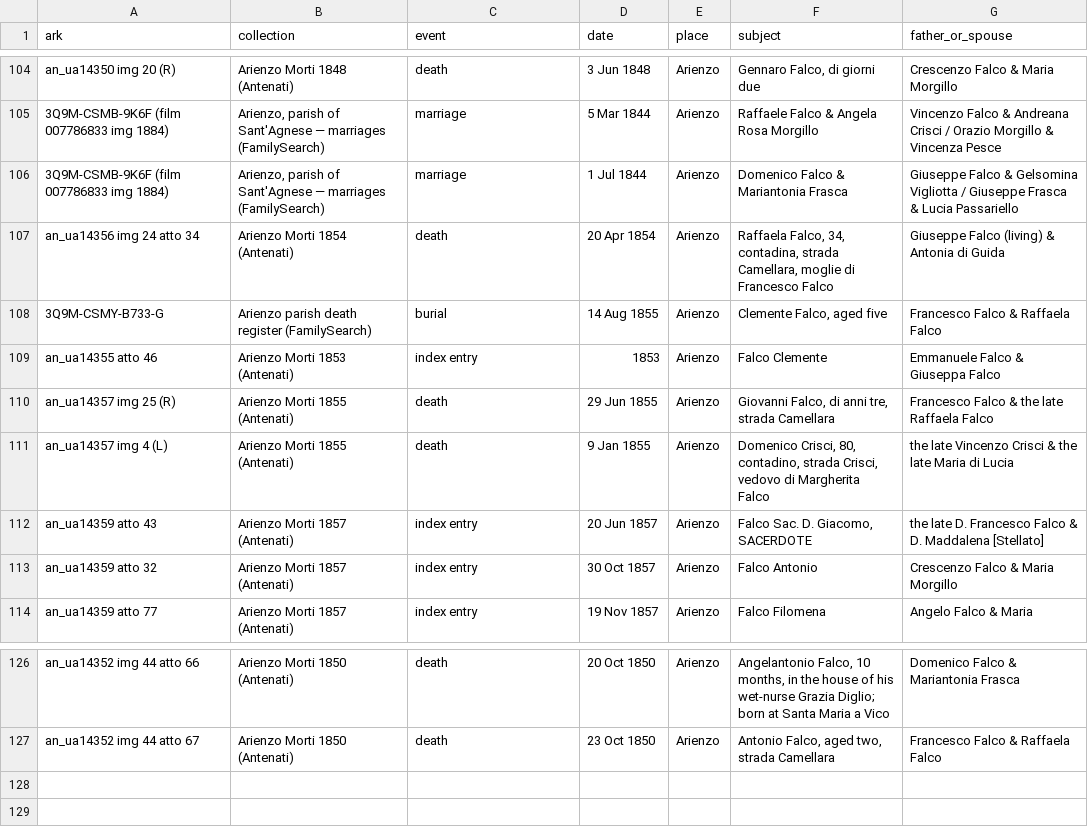
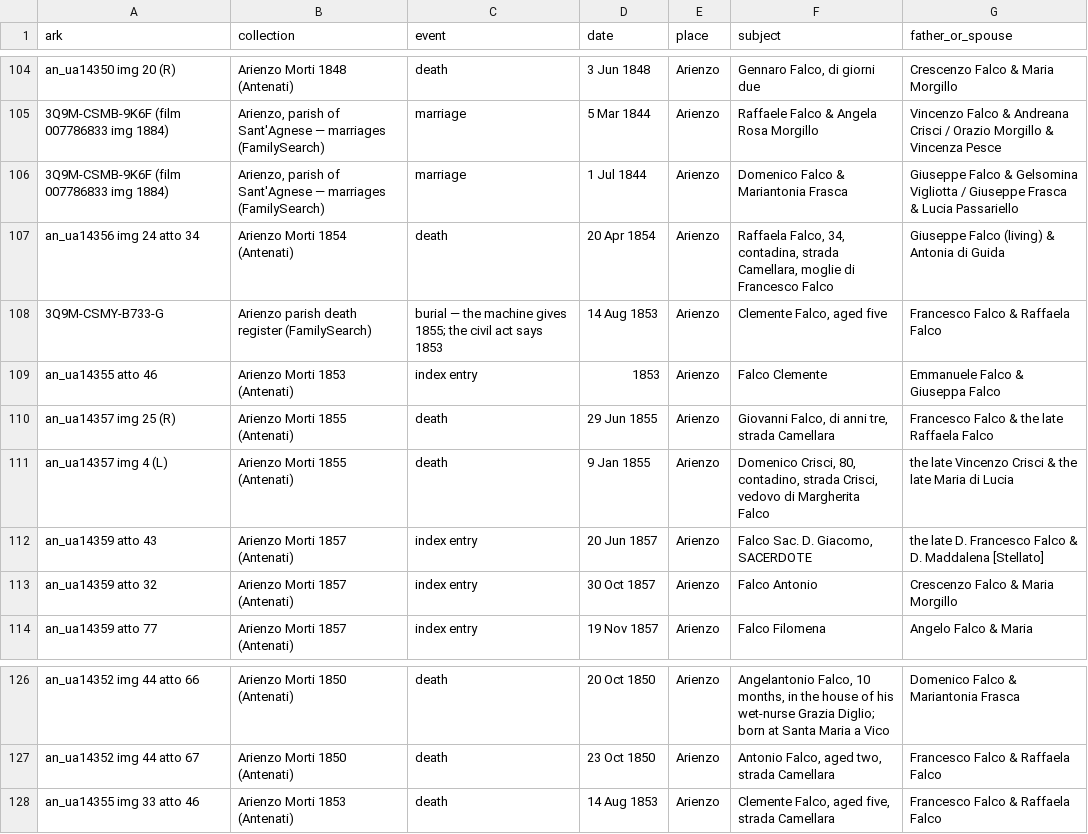
Before and after one commit to daviddef/TheFalco, a TSV file: data/record-citations.tsv, drawn as a sheet; only a part is shown, gaps mark what is left out.

```diff
--- a/data/record-citations.tsv
+++ b/data/record-citations.tsv
@@ -107,3 +107,3 @@ an_ua14350 img 20 (R)	Arienzo Morti 1848 (Antenati)	death	3 Jun 1848	Arienzo	Gen
 an_ua14356 img 24 atto 34	Arienzo Morti 1854 (Antenati)	death	20 Apr 1854	Arienzo	Raffaela Falco, 34, contadina, strada Camellara, moglie di Francesco Falco	Giuseppe Falco (living) & Antonia di Guida
-3Q9M-CSMY-B733-G	Arienzo parish death register (FamilySearch)	burial	14 Aug 1855	Arienzo	Clemente Falco, aged five	Francesco Falco & Raffaela Falco
+3Q9M-CSMY-B733-G	Arienzo parish death register (FamilySearch)	burial — the machine gives 1855; the civil act says 1853	14 Aug 1853	Arienzo	Clemente Falco, aged five	Francesco Falco & Raffaela Falco
 an_ua14355 atto 46	Arienzo Morti 1853 (Antenati)	index entry	1853	Arienzo	Falco Clemente	Emmanuele Falco & Giuseppa Falco
@@ -127 +127,2 @@ an_ua14352 img 44 atto 66	Arienzo Morti 1850 (Antenati)	death	20 Oct 1850	Arienz
 an_ua14352 img 44 atto 67	Arienzo Morti 1850 (Antenati)	death	23 Oct 1850	Arienzo	Antonio Falco, aged two, strada Camellara	Francesco Falco & Raffaela Falco
+an_ua14355 img 33 atto 46	Arienzo Morti 1853 (Antenati)	death	14 Aug 1853	Arienzo	Clemente Falco, aged five, strada Camellara	Francesco Falco & Raffaela Falco
```
Also changed, not shown: data/arienzo-parish-acts.tsv, data/households.tsv, 11 other files.
